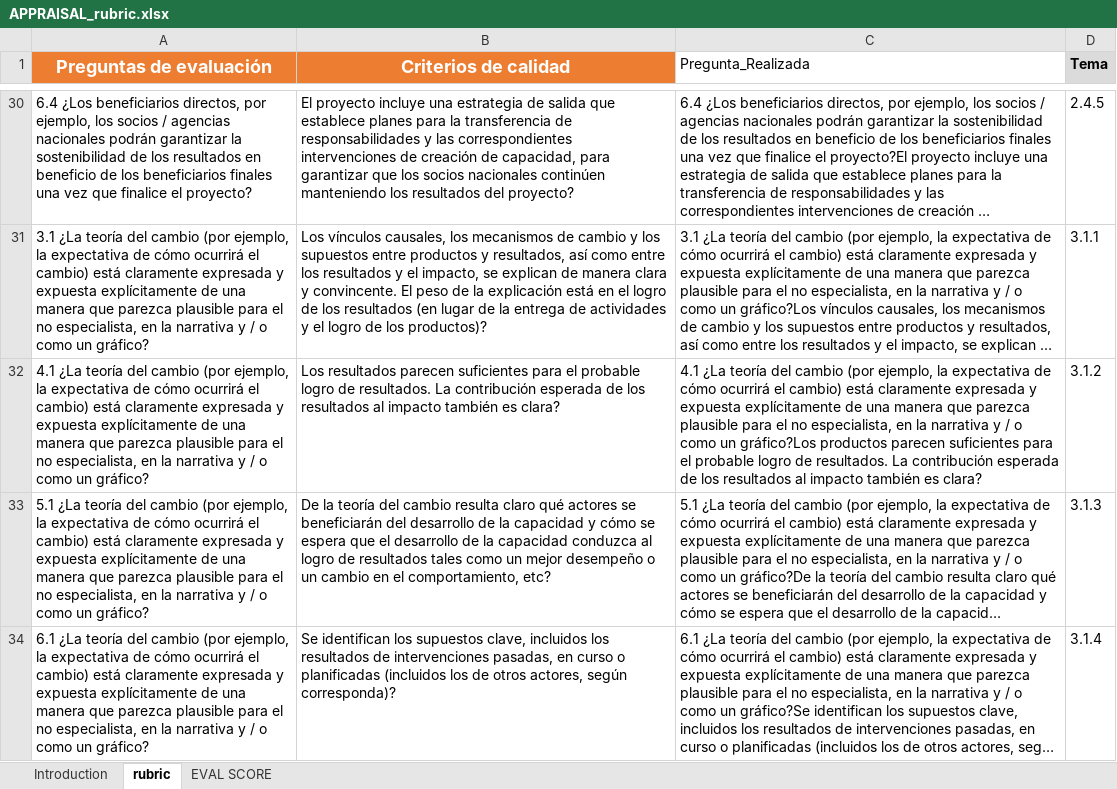
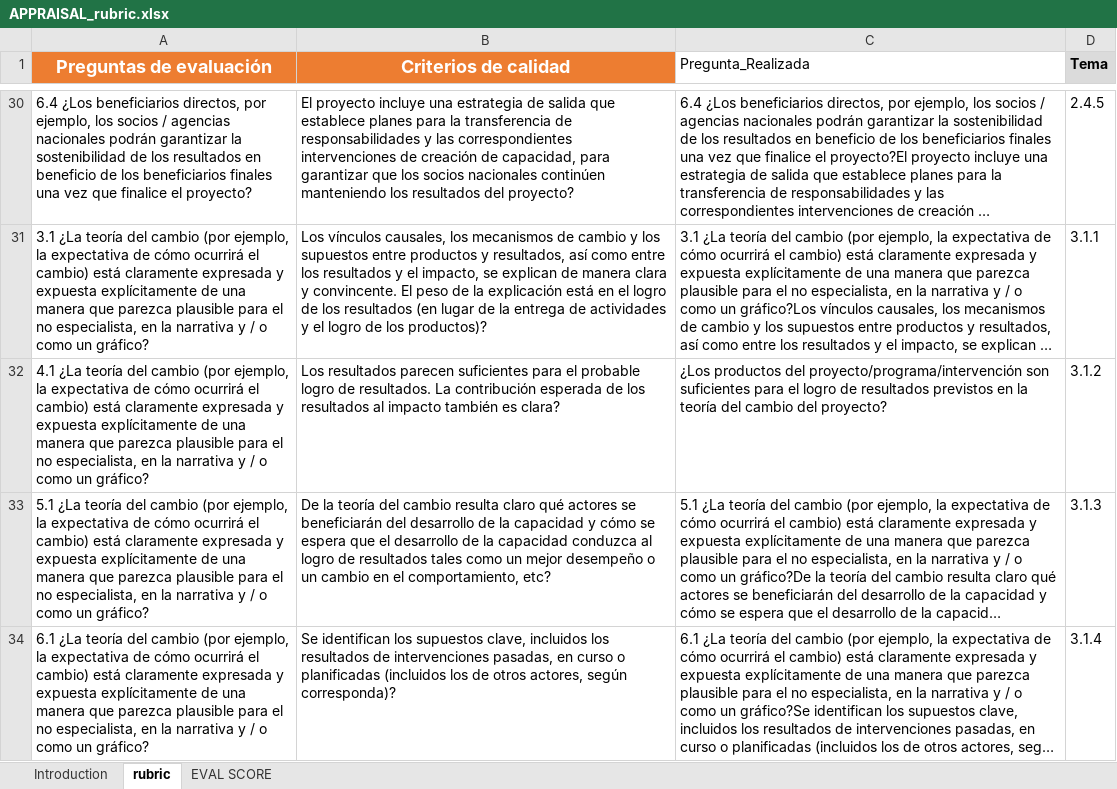
Before and after one commit to aevpsnow6-oss/deploy, an Excel workbook: APPRAISAL_rubric.xlsx, sheet rubric, drawn as a sheet; only a part is shown, gaps mark what is left out; long unchanged cells end in …; values as stored, in another font and other column widths than the file's, no borders; the diff names each change by its address in the sheet, - before the commit and + after, or states it on an @@ line.

Commit message:
feat: update APPRAISAL_rubric.xlsx and remove temporary file

```diff
--- a/APPRAISAL_rubric.xlsx (sheet rubric)
+++ b/APPRAISAL_rubric.xlsx (sheet rubric)
-C32 (Pregunta_Realizada): 4.1 ¿La teoría del cambio (por ejemplo, la expectativa de cómo ocurrirá el cambio) está claramente expresada y expuesta explícitamente de una manera que parezca plausible para el no especialista, en la narrativa y / o como un gráfico?Los productos parecen suficientes para el probable logro de resultados. La contribución esperada de los resultados al impacto también es clara?
+C32 (Pregunta_Realizada): ¿Los productos del proyecto/programa/intervención son suficientes para el logro de resultados previstos en la teoría del cambio del proyecto?
```
Also changed, not shown: 1 other file.
